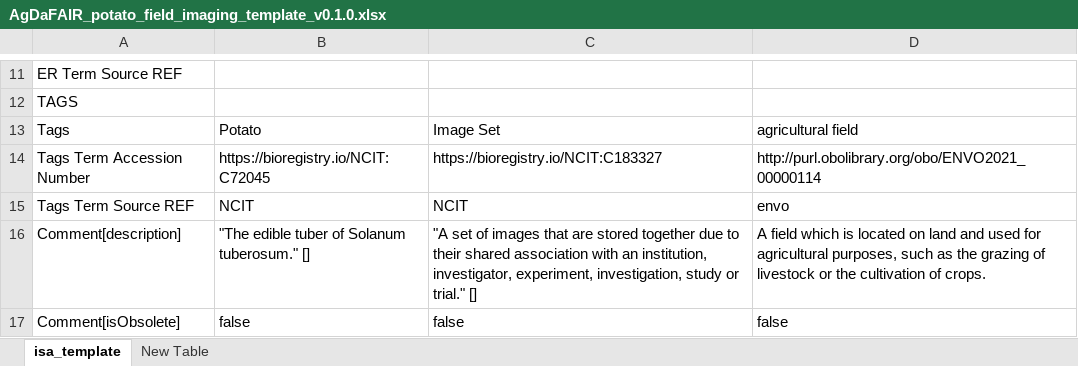
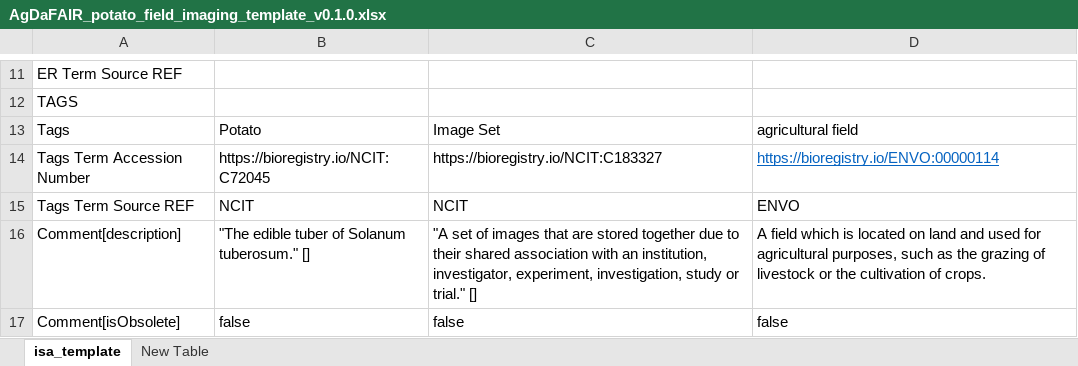
Before and after one commit to nfdi4plants/swate-template-registry, an Excel workbook: templates/community/AgDaFAIR/AgDaFAIR_potato_field_imaging_template_v0.1.0.xlsx, sheet isa_template, drawn as a sheet; only a part is shown, gaps mark what is left out; values as stored, in another font and other column widths than the file's, no borders; the diff names each change by its address in the sheet, - before the commit and + after, or states it on an @@ line.

Commit message:
fix weird term in agdafair template metadata

```diff
--- a/templates/community/AgDaFAIR/AgDaFAIR_potato_field_imaging_template_v0.1.0.xlsx (sheet isa_template)
+++ b/templates/community/AgDaFAIR/AgDaFAIR_potato_field_imaging_template_v0.1.0.xlsx (sheet isa_template)
-D14: http://purl.obolibrary.org/obo/ENVO2021_00000114
+D14: https://bioregistry.io/ENVO:00000114
@@ D14 underline: off → on, text colour: black → #0563C1 @@
-D15: envo
+D15: ENVO
```
